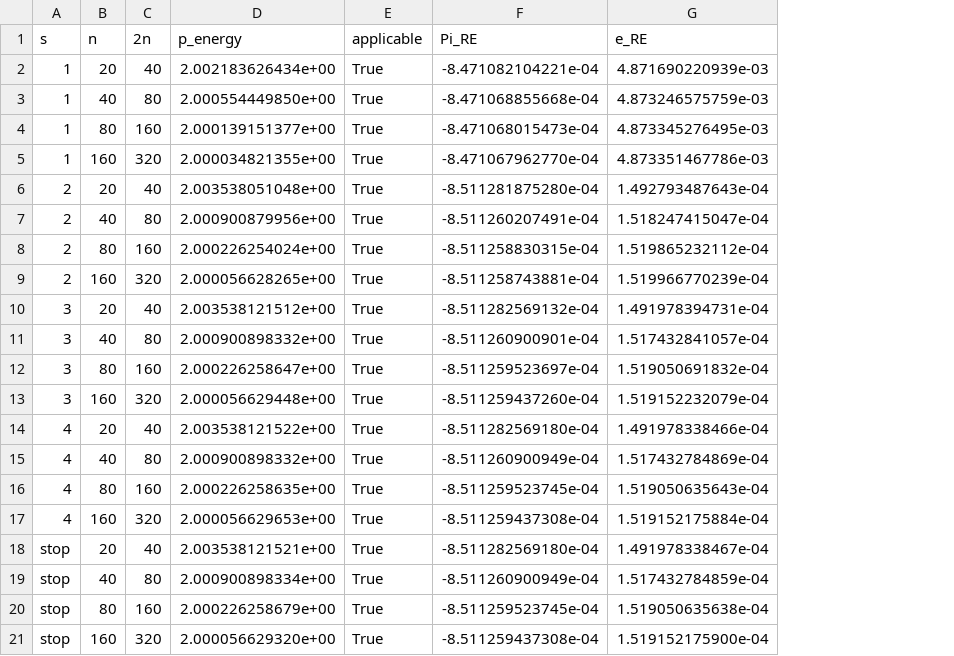
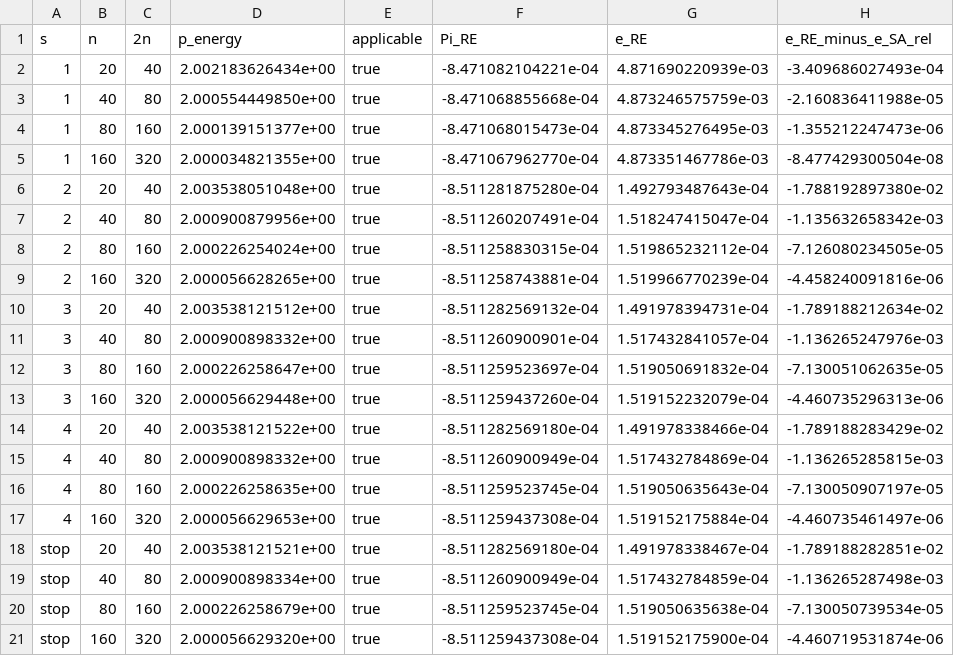
Before and after one commit to oblakaF/KK-VIM, a CSV file: docs/results/r2/energy_extrapolation.csv, drawn as a sheet; the diff names each change by its address in the sheet, - before the commit and + after, or states it on an @@ line.

```diff
--- a/docs/results/r2/energy_extrapolation.csv
+++ b/docs/results/r2/energy_extrapolation.csv
+column H (e_RE_minus_e_SA_rel), rows 2-21: -3.409686027493e-04 | -2.160836411988e-05 | -1.355212247473e-06 | -8.477429300504e-08 | -1.788192897380e-02 | -1.135632658342e-03 | -7.126080234505e-05 | -4.458240091816e-06 | -1.789188212634e-02 | -1.136265247976e-03 | -7.130051062635e-05 | -4.460735296313e-06 | -1.789188283429e-02 | -1.136265285815e-03 | -7.130050907197e-05 | -4.460735461497e-06 | -1.789188282851e-02 | -1.136265287498e-03 | -7.130050739534e-05 | -4.460719531874e-06
-E2:E21 (applicable): True
+E2:E21 (applicable): true
```
Also changed, not shown: docs/results/r2/asymmetry.csv, docs/results/r2/error_decomposition.csv, 16 other files.
